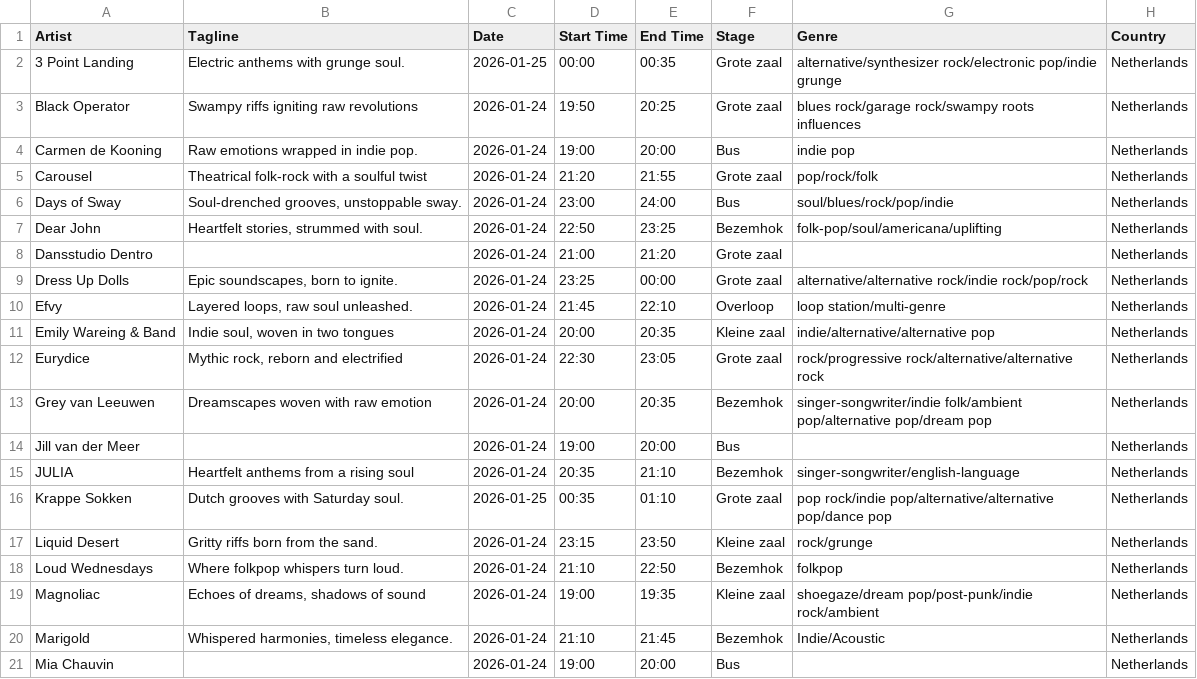
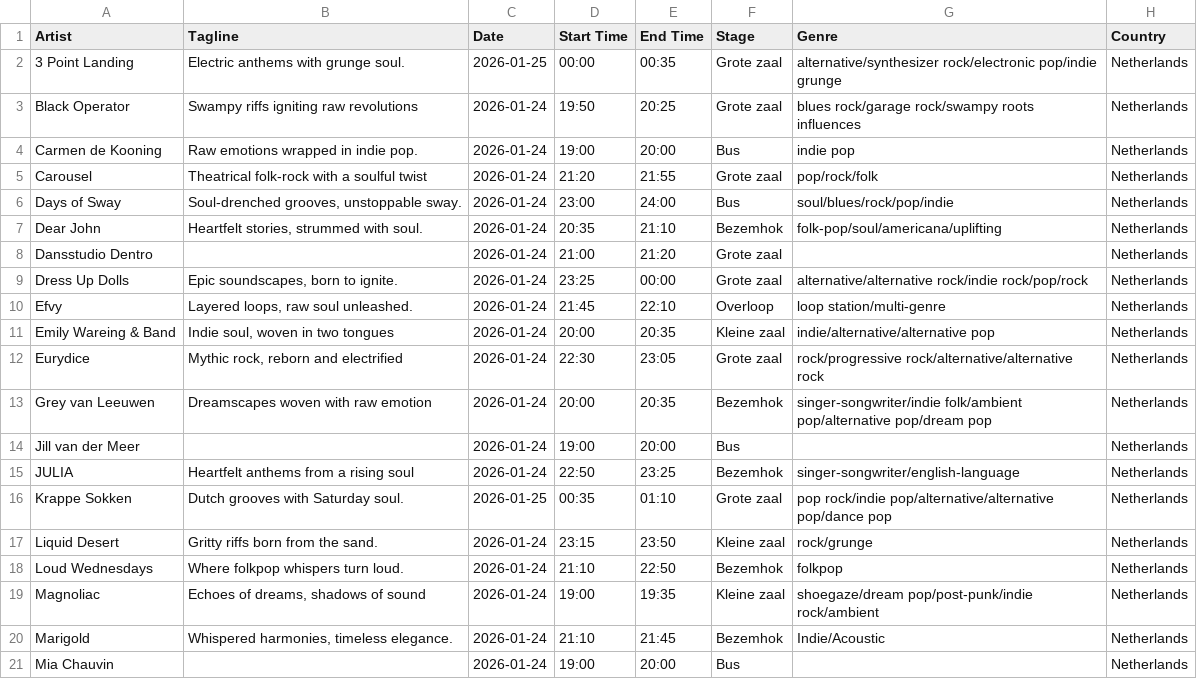
Before and after one commit to frankvaneykelen/lineup-radar, a CSV file: docs/alkmaarse-eigenste/2026/2026.csv, drawn as a sheet; only a part is shown; the diff names each change by its address in the sheet, - before the commit and + after, or states it on an @@ line.

Commit message:
Update artist entries and performance details
Added a new entry for 'Dear John' and removed the previous entry for the same artist. Updated details for other artists and their performances.

```diff
--- a/docs/alkmaarse-eigenste/2026/2026.csv
+++ b/docs/alkmaarse-eigenste/2026/2026.csv
-D7 (Start Time): 22:50
+D7 (Start Time): 20:35
-E7 (End Time): 23:25
+E7 (End Time): 21:10
-D15 (Start Time): 20:35
+D15 (Start Time): 22:50
-E15 (End Time): 21:10
+E15 (End Time): 23:25
```
